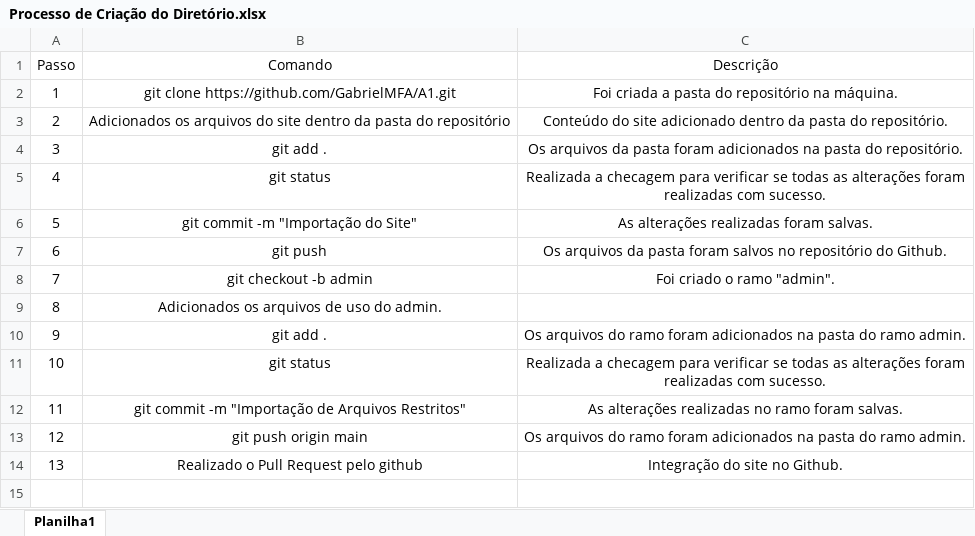
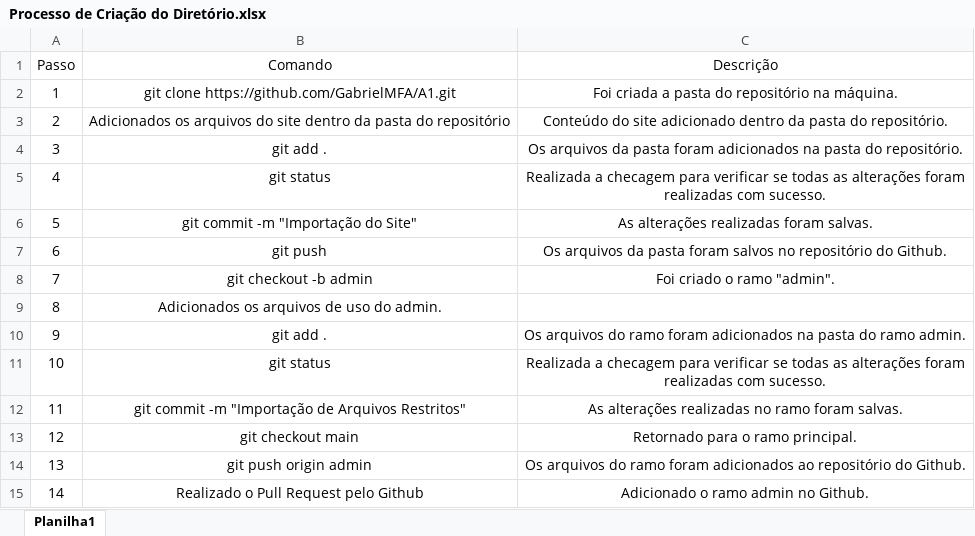
Before and after one commit to GabrielMFA/A1, an Excel workbook: Processo de Criação do Diretório.xlsx, sheet Planilha1, drawn as a sheet; values as stored, in another font and other column widths than the file's, no borders; removed rows and columns are numbered as before the commit, all else as after; the diff names each change by its address in the sheet, - before the commit and + after, or states it on an @@ line.

Commit message:
Atualização do Arquivo .xlsx

```diff
--- a/Processo de Criação do Diretório.xlsx (sheet Planilha1)
+++ b/Processo de Criação do Diretório.xlsx (sheet Planilha1)
+row 13: 12 | git checkout main | Retornado para o ramo principal.
@@ column A (Passo) renumbered in row 14 @@
-B14 (Comando): git push origin main
+B14 (Comando): git push origin admin
-C14 (Descrição): …foram adicionados na pasta do ramo admin.
+C14 (Descrição): …foram adicionados ao repositório do Github.
-row 14: 13 | Realizado o Pull Request pelo github | Integração do site no Github.
+row 15: 14 | Realizado o Pull Request pelo Github | Adicionado o ramo admin no Github.
```
